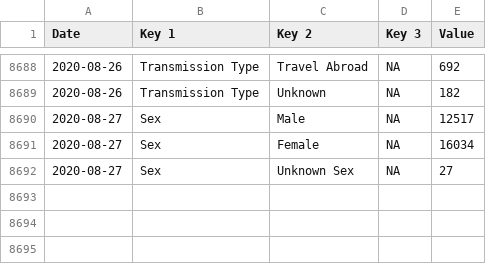
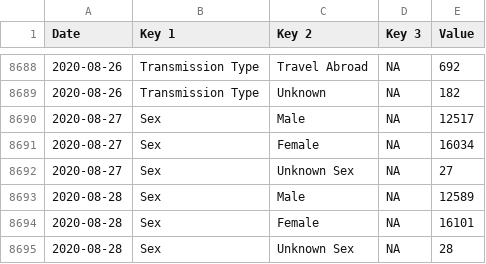
Before and after one commit to DavideMagno/IrelandCovidData, a CSV file: Covid19_Data_Positive_Characteristics.csv, drawn as a sheet; only a part is shown, gaps mark what is left out; the diff names each change by its address in the sheet, - before the commit and + after, or states it on an @@ line.

```diff
--- a/Covid19_Data_Positive_Characteristics.csv
+++ b/Covid19_Data_Positive_Characteristics.csv
+row 8693: 2020-08-28 | Sex | Male | NA | 12589
+row 8694: 2020-08-28 | Sex | Female | NA | 16101
+row 8695: 2020-08-28 | Sex | Unknown Sex | NA | 28
```
Also changed, not shown: Covid19_Data_By_County.csv, Covid19_Data_Total_Ireland.csv.
